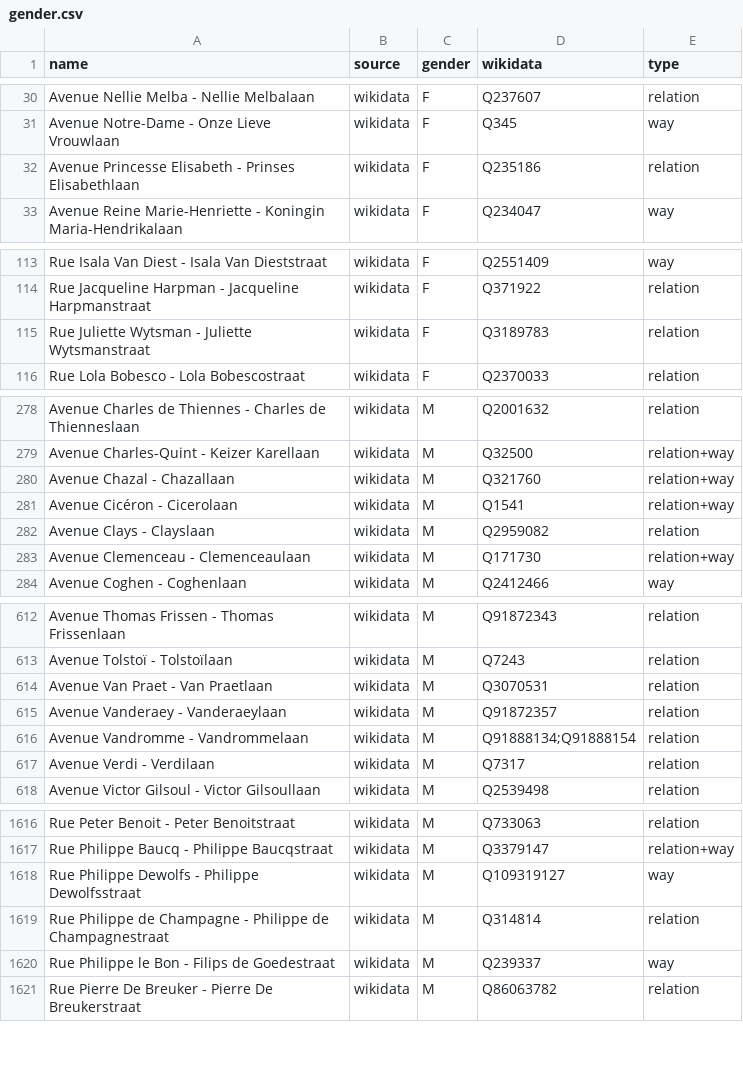
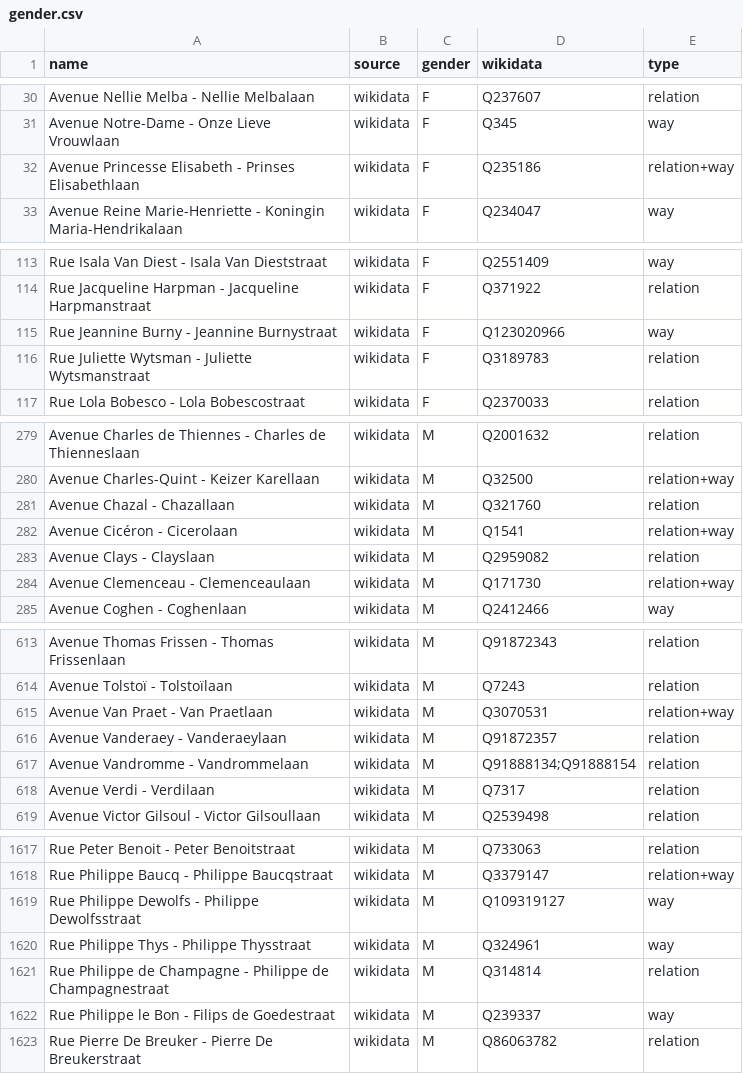
Before and after one commit to EqualStreetNames/equalstreetnames-brussels, a CSV file: data/gender.csv, drawn as a sheet; only a part is shown, gaps mark what is left out; the diff covers the shown part only.

```diff
--- a/data/gender.csv
+++ b/data/gender.csv
@@ -31,3 +31,3 @@ name,source,gender,wikidata,type
 "Avenue Notre-Dame - Onze Lieve Vrouwlaan",wikidata,F,Q345,way
-"Avenue Princesse Elisabeth - Prinses Elisabethlaan",wikidata,F,Q235186,relation
+"Avenue Princesse Elisabeth - Prinses Elisabethlaan",wikidata,F,Q235186,relation+way
 "Avenue Reine Marie-Henriette - Koningin Maria-Hendrikalaan",wikidata,F,Q234047,way
@@ -114,2 +114,3 @@ name,source,gender,wikidata,type
 "Rue Jacqueline Harpman - Jacqueline Harpmanstraat",wikidata,F,Q371922,relation
+"Rue Jeannine Burny - Jeannine Burnystraat",wikidata,F,Q123020966,way
 "Rue Juliette Wytsman - Juliette Wytsmanstraat",wikidata,F,Q3189783,relation
@@ -279,3 +280,3 @@ name,source,gender,wikidata,type
 "Avenue Charles-Quint - Keizer Karellaan",wikidata,M,Q32500,relation+way
-"Avenue Chazal - Chazallaan",wikidata,M,Q321760,relation+way
+"Avenue Chazal - Chazallaan",wikidata,M,Q321760,relation
 "Avenue Cicéron - Cicerolaan",wikidata,M,Q1541,relation+way
@@ -613,3 +614,3 @@ name,source,gender,wikidata,type
 "Avenue Tolstoï - Tolstoïlaan",wikidata,M,Q7243,relation
-"Avenue Van Praet - Van Praetlaan",wikidata,M,Q3070531,relation
+"Avenue Van Praet - Van Praetlaan",wikidata,M,Q3070531,relation+way
 "Avenue Vanderaey - Vanderaeylaan",wikidata,M,Q91872357,relation
@@ -1618,2 +1619,3 @@ name,source,gender,wikidata,type
 "Rue Philippe Dewolfs - Philippe Dewolfsstraat",wikidata,M,Q109319127,way
+"Rue Philippe Thys - Philippe Thysstraat",wikidata,M,Q324961,way
 "Rue Philippe de Champagne - Philippe de Champagnestraat",wikidata,M,Q314814,relation
```
Also changed, not shown: 1 edited cell elsewhere in this file, data/other.csv, 4 other files.
